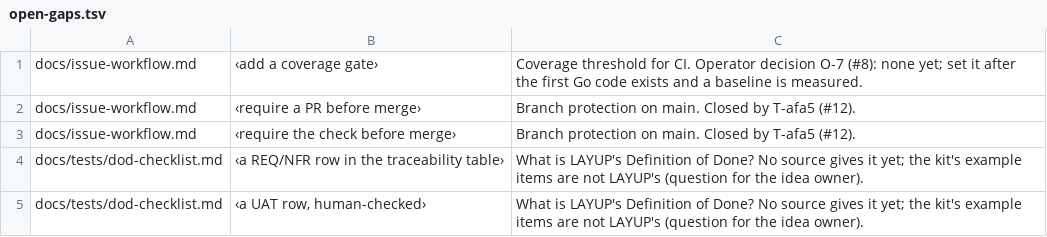
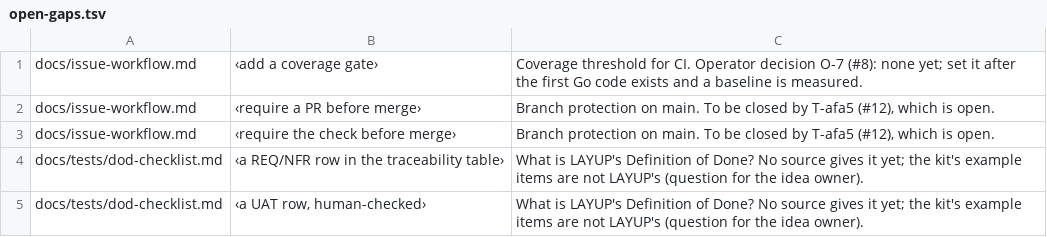
Before and after one commit to pharzam/layup, a TSV file: docs/setup/open-gaps.tsv, drawn as a sheet; only a part is shown.

```diff
--- a/docs/setup/open-gaps.tsv
+++ b/docs/setup/open-gaps.tsv
@@ -1,4 +1,4 @@
 docs/issue-workflow.md	‹add a coverage gate›	Coverage threshold for CI. Operator decision O-7 (#8): none yet; set it after the first Go code exists and a baseline is measured.
-docs/issue-workflow.md	‹require a PR before merge›	Branch protection on main. Closed by T-afa5 (#12).
-docs/issue-workflow.md	‹require the check before merge›	Branch protection on main. Closed by T-afa5 (#12).
+docs/issue-workflow.md	‹require a PR before merge›	Branch protection on main. To be closed by T-afa5 (#12), which is open.
+docs/issue-workflow.md	‹require the check before merge›	Branch protection on main. To be closed by T-afa5 (#12), which is open.
 docs/tests/dod-checklist.md	‹a REQ/NFR row in the traceability table›	What is LAYUP's Definition of Done? No source gives it yet; the kit's example items are not LAYUP's (question for the idea owner).
```
Also changed, not shown: 8 other files.
